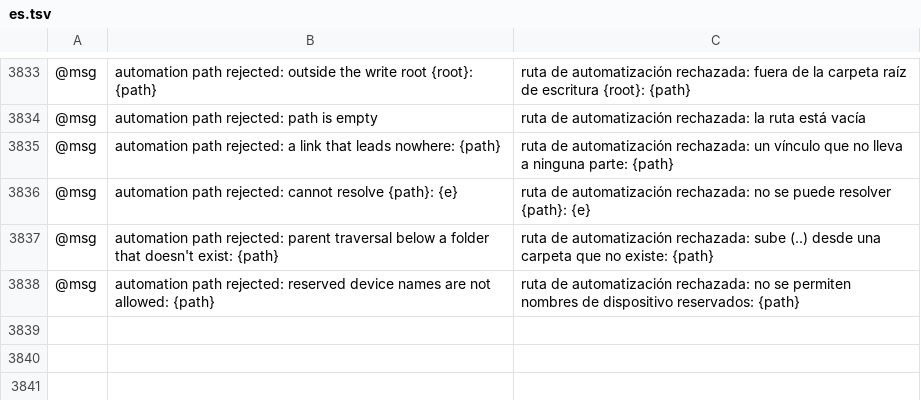
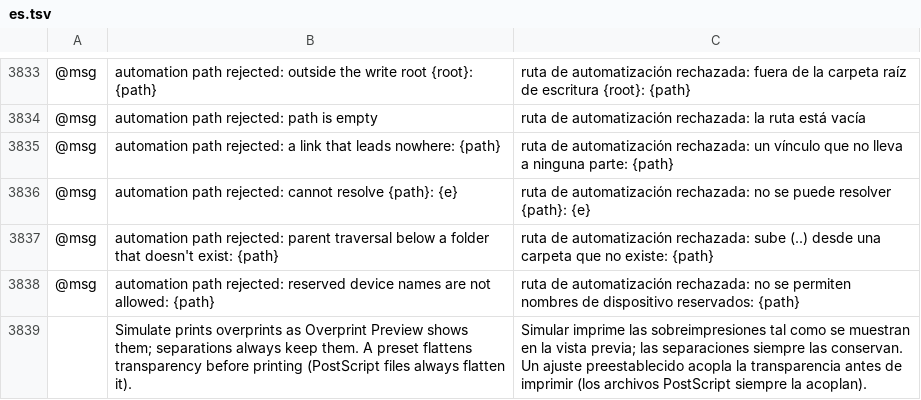
Before and after one commit to avelton-ai/vector-avelton, a TSV file: crates/ui-egui/src/i18n/es.tsv, drawn as a sheet; only a part is shown, gaps mark what is left out; the diff names each change by its address in the sheet, - before the commit and + after, or states it on an @@ line.

```diff
--- a/crates/ui-egui/src/i18n/es.tsv
+++ b/crates/ui-egui/src/i18n/es.tsv
+row 3839:  | Simulate prints overprints as Overprint Preview shows them; separations always keep them. A preset flattens transparency before printing (PostScript files always flatten it). | Simular imprime las sobreimpresiones tal como se muestran en la vista previa; las separaciones siempre las conservan. Un ajuste preestablecido acopla la transparencia antes de imprimir (los archivos PostScript siempre la acoplan).
```
Also changed, not shown: crates/ui-egui/src/i18n/fr.tsv, crates/ui-egui/src/i18n/it.tsv, 5 other files.
